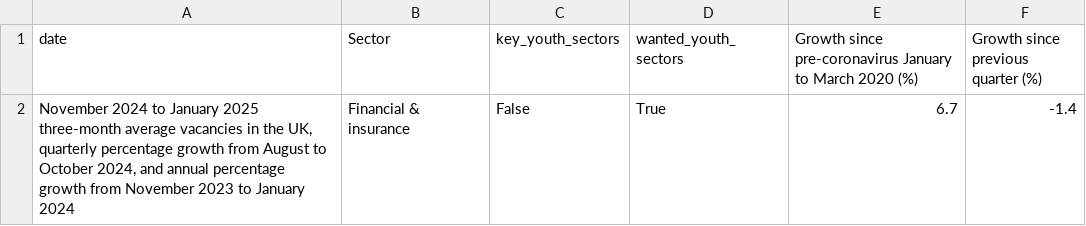
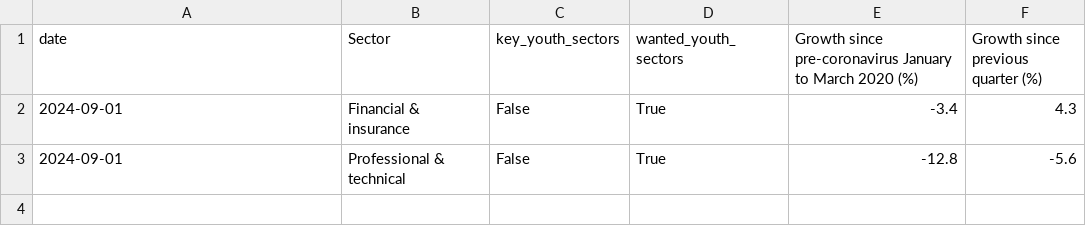
Before and after one commit to infogr8/yff-data, a CSV file: src/_data/sources/vacancies/growth_wanted_youth_sectors.csv, drawn as a sheet.

```diff
--- a/src/_data/sources/vacancies/growth_wanted_youth_sectors.csv
+++ b/src/_data/sources/vacancies/growth_wanted_youth_sectors.csv
@@ -1,2 +1,3 @@
 date,Sector,key_youth_sectors,wanted_youth_sectors,Growth since pre-coronavirus January to March 2020 (%),Growth since previous quarter (%)
-"November 2024 to January 2025 three-month average vacancies in the UK, quarterly percentage growth from August to October  2024, and annual percentage growth from November 2023 to January 2024",Financial & insurance,False,True,6.7,-1.4
+2024-09-01,Financial & insurance,False,True,-3.4,4.3
+2024-09-01,Professional & technical,False,True,-12.8,-5.6
```
Also changed, not shown: data/cpi/transformed_cpi.csv, src/_data/sources/cpi/cpi_all_category_bar_chart.csv, 45 other files.
